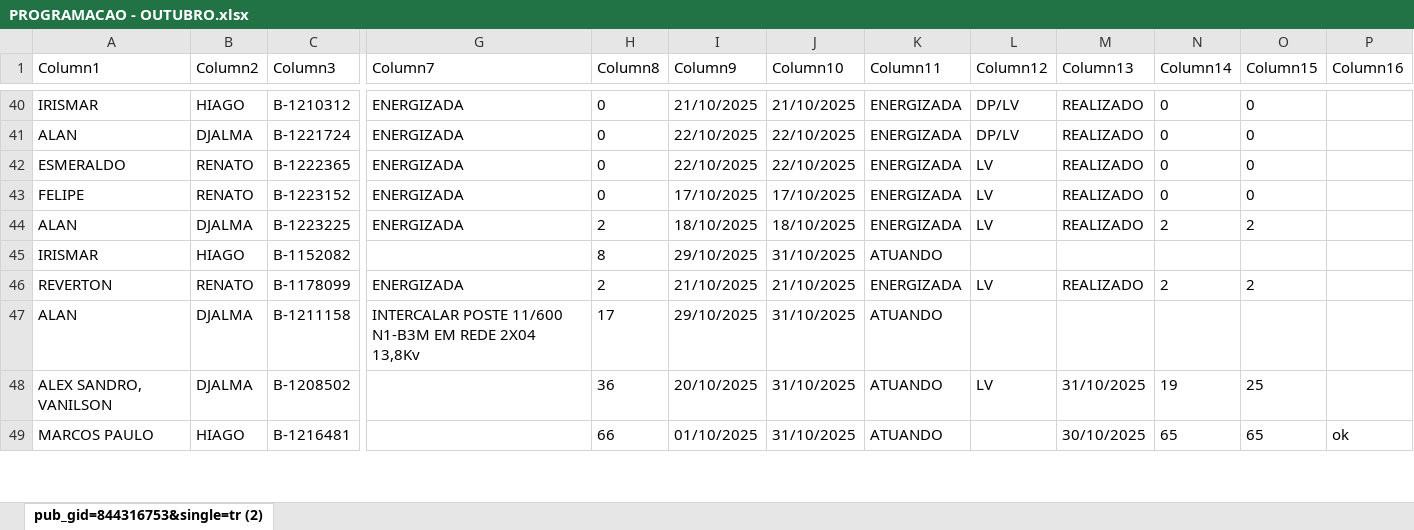
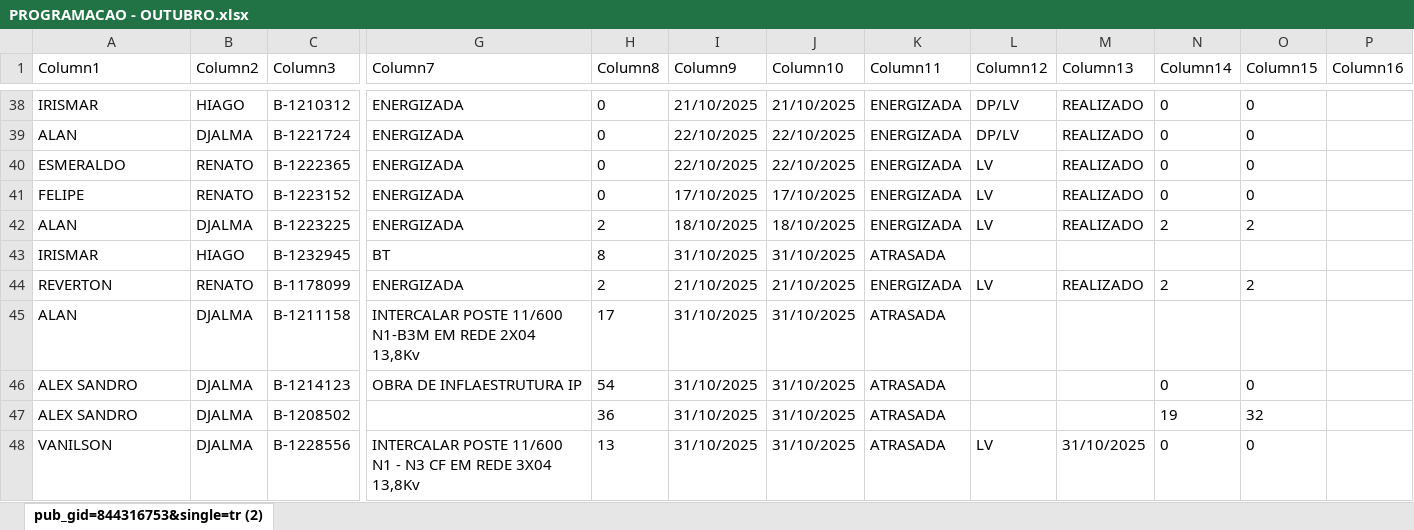
Before and after one commit to joaovctdev/ProgramacaoNortetech, an Excel workbook: PROGRAMACAO - OUTUBRO.xlsx, sheet pub_gid=844316753&single=tr (2), drawn as a sheet; only a part is shown, gaps mark what is left out; values as stored, in another font and other column widths than the file's, no borders; table styles not drawn; removed rows and columns are numbered as before the commit, all else as after; rows hold the shown columns only; the diff covers the shown part only; the diff names each change by its address in the sheet, - before the commit and + after, or states it on an @@ line.

```diff
--- a/PROGRAMACAO - OUTUBRO.xlsx (sheet pub_gid=844316753&single=tr (2))
+++ b/PROGRAMACAO - OUTUBRO.xlsx (sheet pub_gid=844316753&single=tr (2))
-row 45: IRISMAR | HIAGO | B-1152082 |  | 8 | 29/10/2025 | 31/10/2025 | ATUANDO
+row 43: IRISMAR | HIAGO | B-1232945 | BT | 8 | 31/10/2025 | 31/10/2025 | ATRASADA
-I45 (Column9): 29/10/2025
+I45 (Column9): 31/10/2025
-K45 (Column11): ATUANDO
+K45 (Column11): ATRASADA
+row 46: ALEX SANDRO | DJALMA | B-1214123 | OBRA DE INFLAESTRUTURA IP | 54 | 31/10/2025 | 31/10/2025 | ATRASADA |  |  | 0 | 0
-A47 (Column1): ALEX SANDRO, VANILSON
+A47 (Column1): ALEX SANDRO
-I47 (Column9): 20/10/2025
+I47 (Column9): 31/10/2025
-K47 (Column11): ATUANDO
+K47 (Column11): ATRASADA
-L47 (Column12): LV
+L47 (Column12): (empty)
-M47 (Column13): 31/10/2025
+M47 (Column13): (empty)
-O47 (Column15): 25
+O47 (Column15): 32
-row 49: MARCOS PAULO | HIAGO | B-1216481 |  | 66 | 01/10/2025 | 31/10/2025 | ATUANDO |  | 30/10/2025 | 65 | 65 | ok
+row 48: VANILSON | DJALMA | B-1228556 | INTERCALAR POSTE 11/600 N1 - N3 CF EM REDE 3X04 13,8Kv | 13 | 31/10/2025 | 31/10/2025 | ATRASADA | LV | 31/10/2025 | 0 | 0
```
Also changed, not shown: 4 added rows, 2 removed rows and 15 edited cells elsewhere in this sheet, 2 other files.
